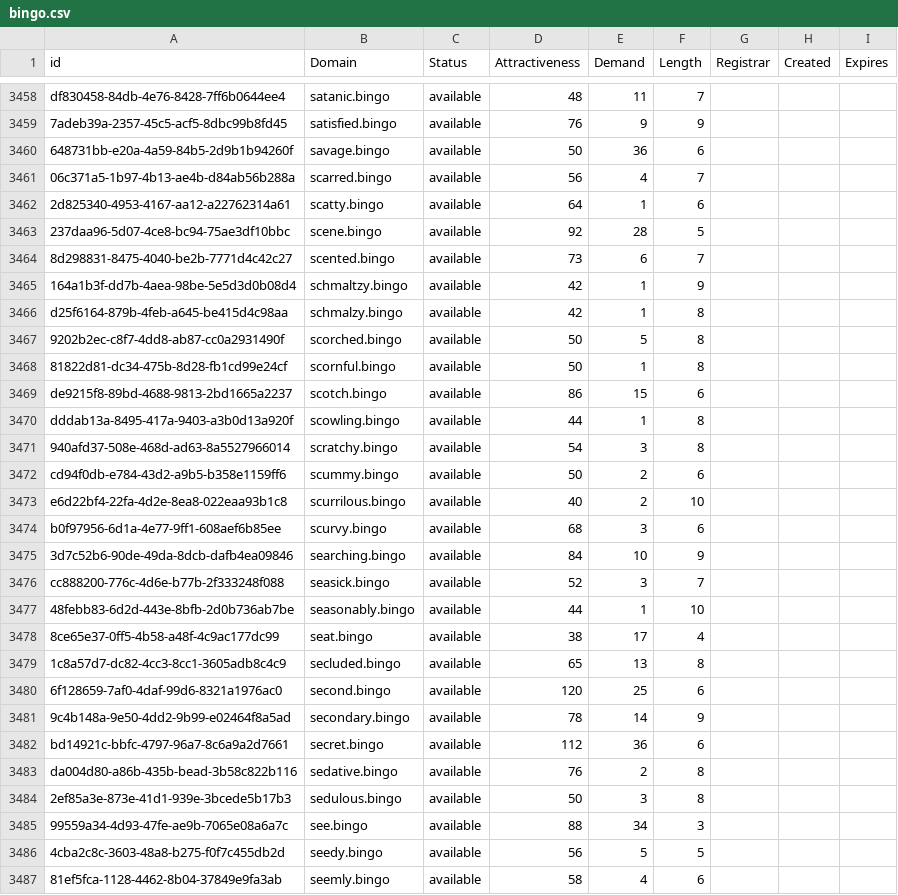
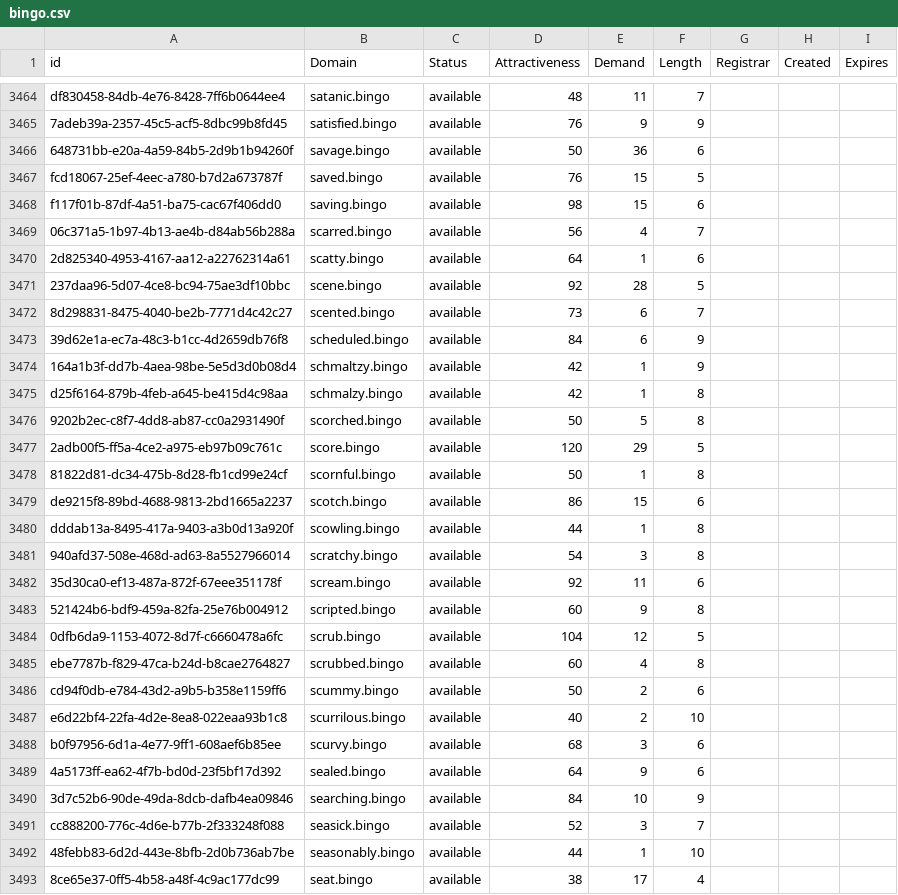
Before and after one commit to UniqueDomains/bingo-oneword-domains, a CSV file: bingo.csv, drawn as a sheet; only a part is shown, gaps mark what is left out; the shorter side is filled out with more unchanged rows; the diff covers the shown part only; the diff names each change by its address in the sheet, - before the commit and + after, or states it on an @@ line.

Commit message:
Domains update

```diff
--- a/bingo.csv
+++ b/bingo.csv
+row 3467: fcd18067-25ef-4eec-a780-b7d2a673787f | saved.bingo | available | 76 | 15 | 5
+row 3468: f117f01b-87df-4a51-ba75-cac67f406dd0 | saving.bingo | available | 98 | 15 | 6
+row 3473: 39d62e1a-ec7a-48c3-b1cc-4d2659db76f8 | scheduled.bingo | available | 84 | 6 | 9
+row 3477: 2adb00f5-ff5a-4ce2-a975-eb97b09c761c | score.bingo | available | 120 | 29 | 5
+row 3482: 35d30ca0-ef13-487a-872f-67eee351178f | scream.bingo | available | 92 | 11 | 6
+row 3483: 521424b6-bdf9-459a-82fa-25e76b004912 | scripted.bingo | available | 60 | 9 | 8
+row 3484: 0dfb6da9-1153-4072-8d7f-c6660478a6fc | scrub.bingo | available | 104 | 12 | 5
+row 3485: ebe7787b-f829-47ca-b24d-b8cae2764827 | scrubbed.bingo | available | 60 | 4 | 8
+row 3489: 4a5173ff-ea62-4f7b-bd0d-23f5bf17d392 | sealed.bingo | available | 64 | 9 | 6
```
Also changed, not shown: 16 added rows and 1 edited cell elsewhere in this file, 2 other files.
